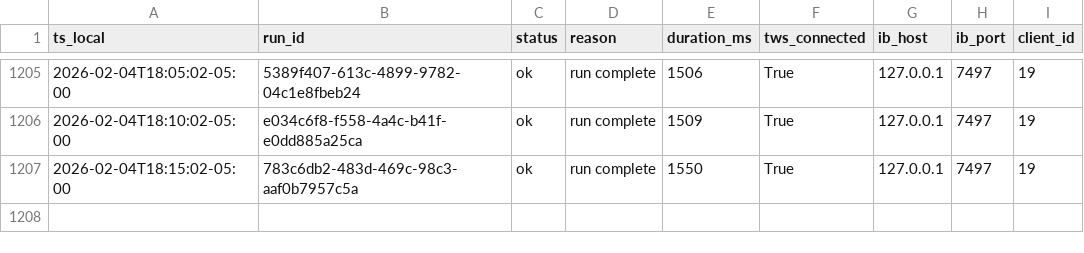
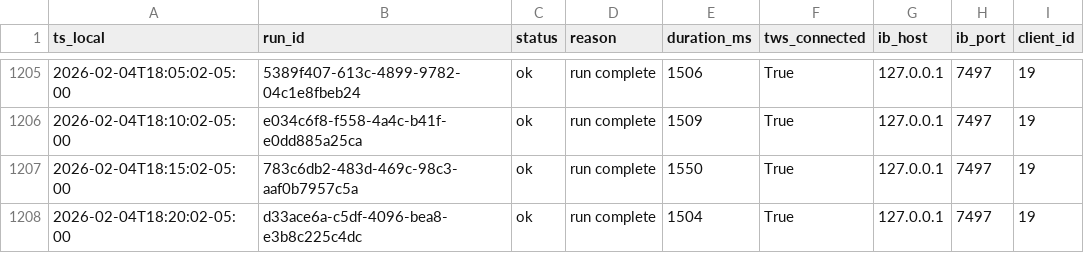
Before and after one commit to martinstabler-bit/IBKR_MeanReversion_Bot, a CSV file: analytics/logs/runs.csv, drawn as a sheet; only a part is shown, gaps mark what is left out; the diff names each change by its address in the sheet, - before the commit and + after, or states it on an @@ line.

```diff
--- a/analytics/logs/runs.csv
+++ b/analytics/logs/runs.csv
+row 1208: 2026-02-04T18:20:02-05:00 | d33ace6a-c5df-4096-bea8-e3b8c225c4dc | ok | run complete | 1504 | True | 127.0.0.1 | 7497 | 19
```
Also changed, not shown: analytics/logs/account.csv.
